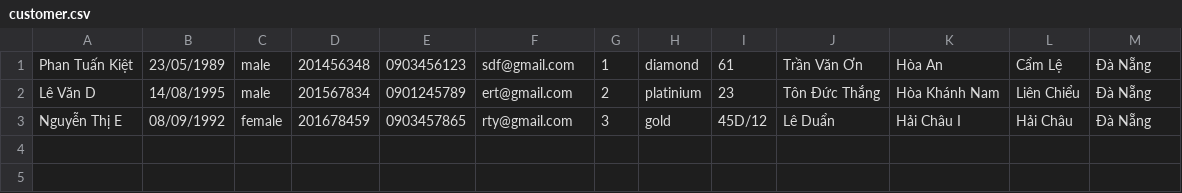
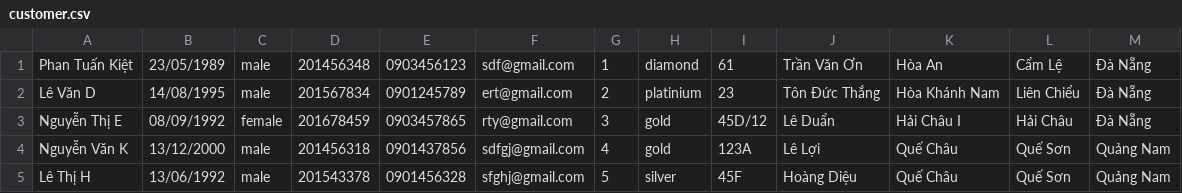
Before and after one commit to pdphuoc7072/C0721G1-PhanDaiPhuoc, a CSV file: FuramaResort/src/data/customer.csv, drawn as a sheet.

```diff
--- a/FuramaResort/src/data/customer.csv
+++ b/FuramaResort/src/data/customer.csv
@@ -3 +3,3 @@ Lê Văn D,14/08/1995,male,201567834,0901245789,ert@gmail.com,2,platinium,23,Tô
 Nguyễn Thị E,08/09/1992,female,201678459,0903457865,rty@gmail.com,3,gold,45D/12,Lê Duẩn,Hải Châu I,Hải Châu,Đà Nẵng
+Nguyễn Văn K,13/12/2000,male,201456318,0901437856,sdfgj@gmail.com,4,gold,123A,Lê Lợi,Quế Châu,Quế Sơn,Quảng Nam
+Lê Thị H,13/06/1992,male,201543378,0901456328,sfghj@gmail.com,5,silver,45F,Hoàng Diệu,Quế Châu,Quế Sơn,Quảng Nam
```
Also changed, not shown: FuramaResort/out/production/FuramaResort/data/customer.csv, FuramaResort/out/production/FuramaResort/data/employee.csv, 19 other files.
